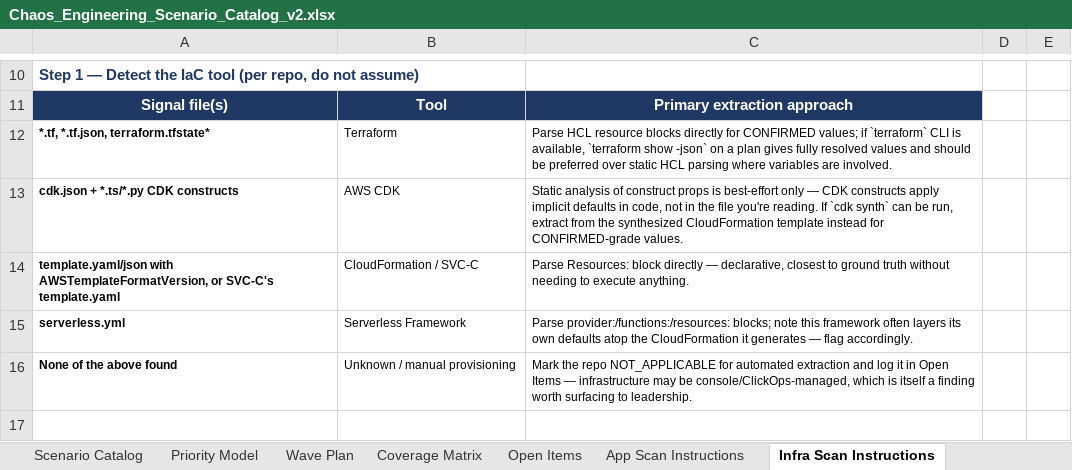
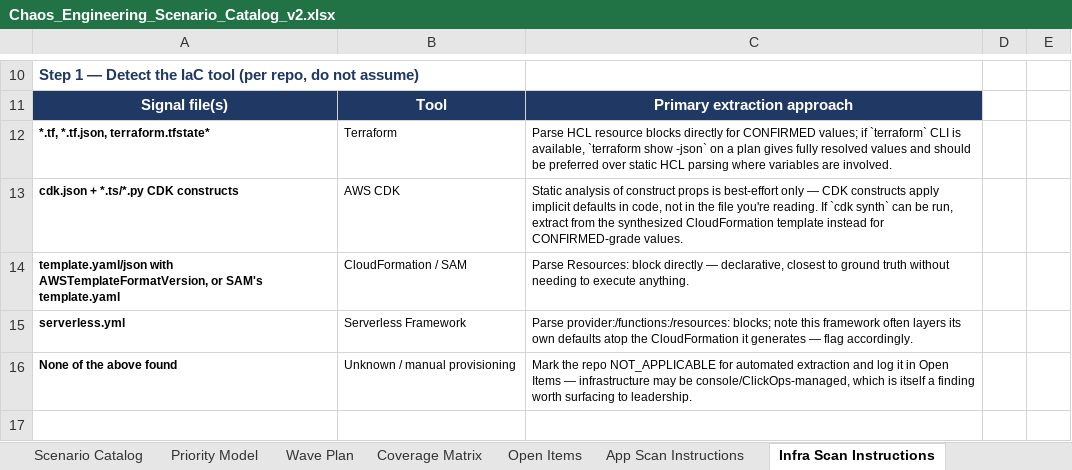
Before and after one commit to ramirezh84/chaos-engineering-pipeline, an Excel workbook: workbook/Chaos_Engineering_Scenario_Catalog_v2.xlsx, sheet Infra Scan Instructions, drawn as a sheet; only a part is shown, gaps mark what is left out; values as stored, in another font and other column widths than the file's, no borders; the diff names each change by its address in the sheet, - before the commit and + after, or states it on an @@ line.

```diff
--- a/workbook/Chaos_Engineering_Scenario_Catalog_v2.xlsx (sheet Infra Scan Instructions)
+++ b/workbook/Chaos_Engineering_Scenario_Catalog_v2.xlsx (sheet Infra Scan Instructions)
-A14: …AWSTemplateFormatVersion, or SVC-C's template.yaml
+A14: …AWSTemplateFormatVersion, or SAM's template.yaml
-B14: CloudFormation / SVC-C
+B14: CloudFormation / SAM
```
Also changed, not shown: sheet Scenario Catalog, sheet Service Inventory, sheet Open Items, sheet Wave Plan, sheet README, sheet App Scan Instructions, examples/outputs/Chaos_Package_EXAMPLE.xlsx, 14 other files.
